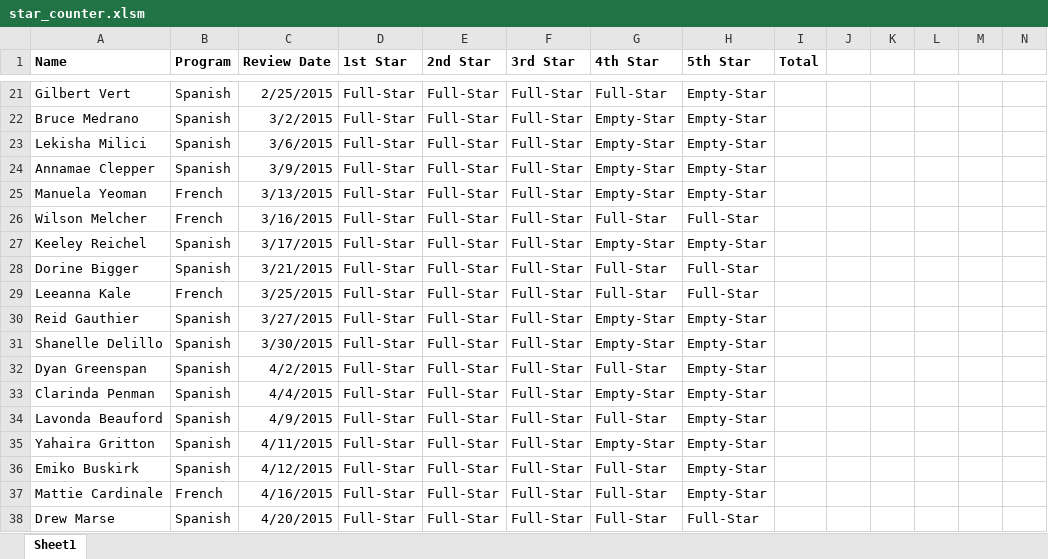
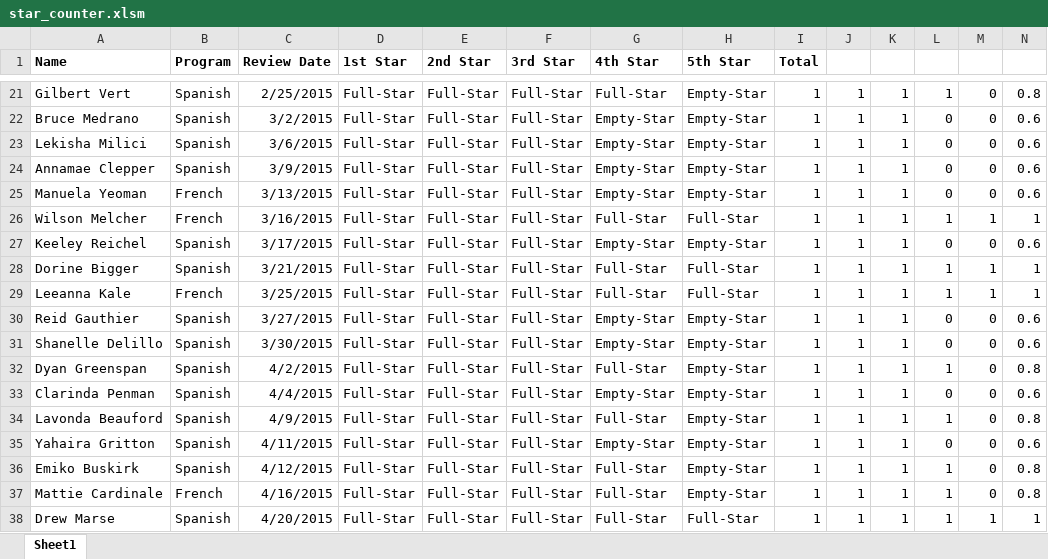
Before and after one commit to macosta2015/Unit-Assessments, an Excel workbook: star_counter.xlsm, sheet Sheet1, drawn as a sheet; only a part is shown, gaps mark what is left out; values as stored, in another font and other column widths than the file's, no borders; the diff covers the shown part only; the diff names each change by its address in the sheet, - before the commit and + after, or states it on an @@ line.

```diff
--- a/star_counter.xlsm (sheet Sheet1)
+++ b/star_counter.xlsm (sheet Sheet1)
-I21:I38 (Total): (empty)
+I21:I38 (Total): 1
-J21:J38: (empty)
+J21:J38: 1
-K21:K38: (empty)
+K21:K38: 1
-L21: (empty)
+L21: 1
-M21:M25: (empty)
+M21:M25: 0
-N21: (empty)
+N21: 0.8
-L22:L25: (empty)
+L22:L25: 0
-N22:N25: (empty)
+N22:N25: 0.6
-L26: (empty)
+L26: 1
-M26: (empty)
+M26: 1
-N26: (empty)
+N26: 1
-L27: (empty)
+L27: 0
-M27: (empty)
+M27: 0
-N27: (empty)
+N27: 0.6
-L28:L29: (empty)
+L28:L29: 1
-M28:M29: (empty)
+M28:M29: 1
-N28:N29: (empty)
+N28:N29: 1
-L30:L31: (empty)
+L30:L31: 0
-M30:M37: (empty)
+M30:M37: 0
-N30:N31: (empty)
+N30:N31: 0.6
-L32: (empty)
+L32: 1
-N32: (empty)
+N32: 0.8
-L33: (empty)
+L33: 0
-N33: (empty)
+N33: 0.6
-L34: (empty)
+L34: 1
-N34: (empty)
+N34: 0.8
-L35: (empty)
+L35: 0
-N35: (empty)
+N35: 0.6
-L36:L38: (empty)
+L36:L38: 1
-N36:N37: (empty)
+N36:N37: 0.8
-M38: (empty)
+M38: 1
-N38: (empty)
+N38: 1
```
Also changed, not shown: 192 edited cells elsewhere in this sheet, Top5000Songs_Unsolved.xlsx, conditional_formatting.xlsx, 3 other files.
